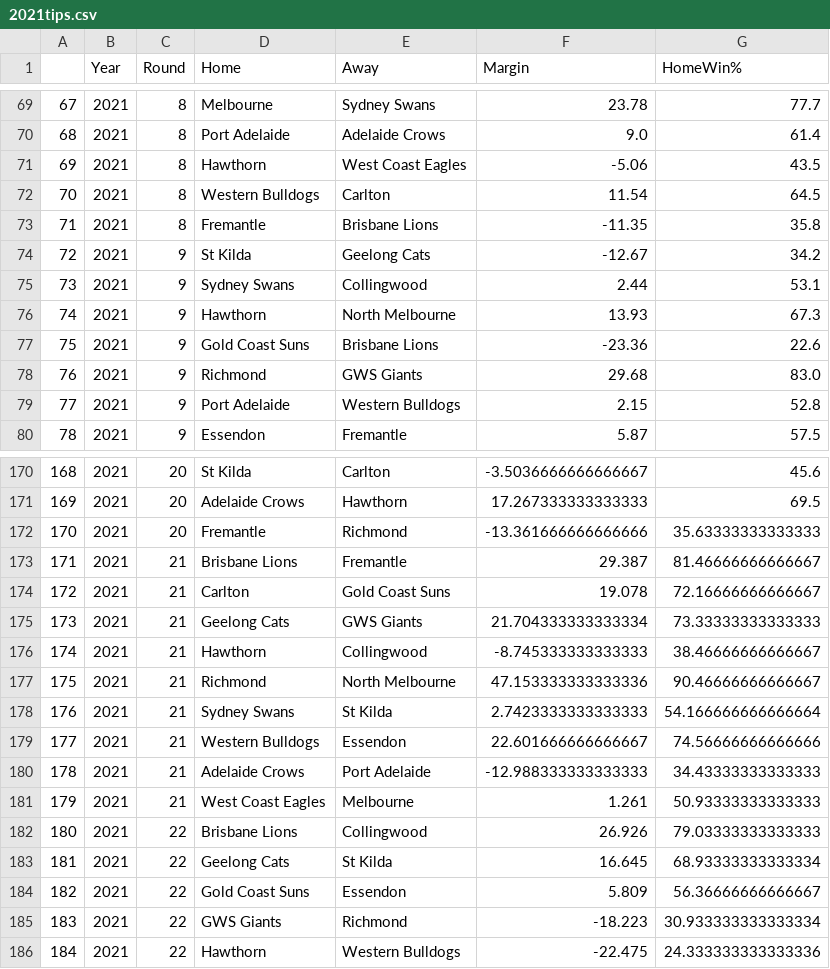
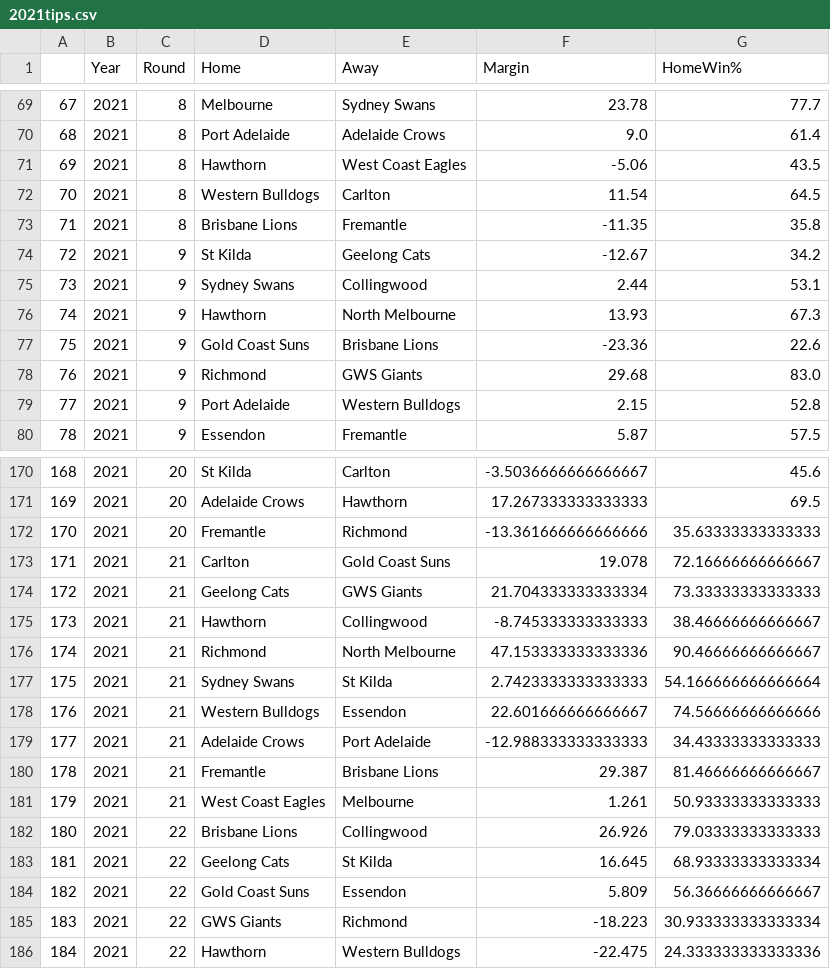
Before and after one commit to adamtunney/tips, a CSV file: 2021tips.csv, drawn as a sheet; only a part is shown, gaps mark what is left out; removed rows and columns are numbered as before the commit, all else as after; the diff names each change by its address in the sheet, - before the commit and + after, or states it on an @@ line.

Commit message:
Add files via upload

```diff
--- a/2021tips.csv
+++ b/2021tips.csv
-D73 (Home): Fremantle
+D73 (Home): Brisbane Lions
-E73 (Away): Brisbane Lions
+E73 (Away): Fremantle
-row 173: 171 | 2021 | 21 | Brisbane Lions | Fremantle | 29.387 | 81.46666666666667
@@ column A renumbered between rows 173 and 179 @@
+row 180: 178 | 2021 | 21 | Fremantle | Brisbane Lions | 29.387 | 81.46666666666667
```
